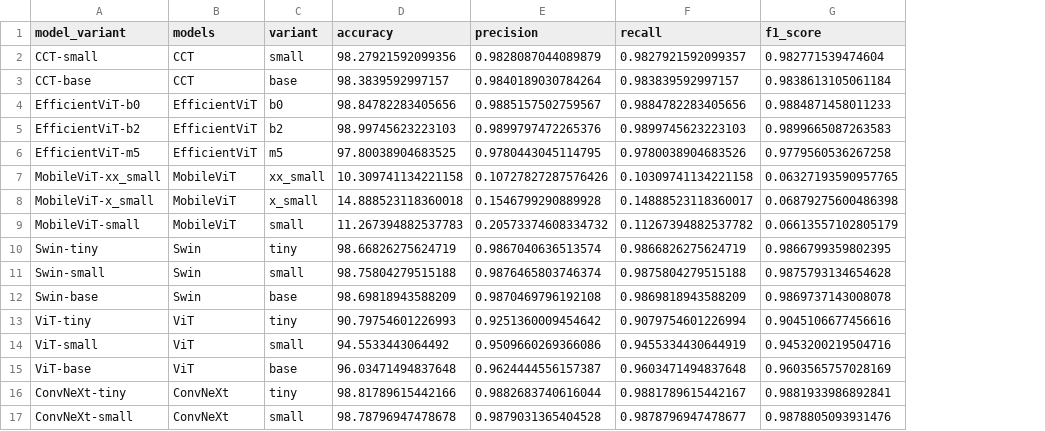
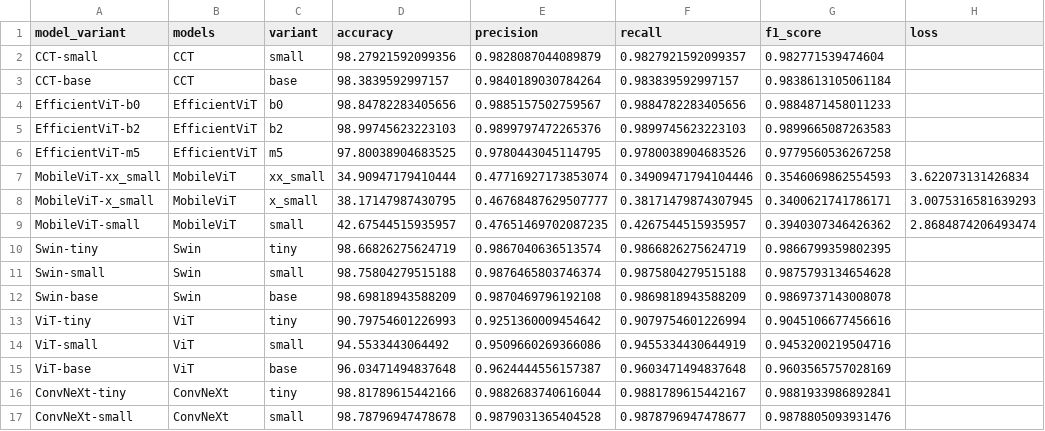
Before and after one commit to Nishan-Charlie/ViT-RoT, a CSV file: outputs_test/summaries/test_metrics_all_models.csv, drawn as a sheet; the diff names each change by its address in the sheet, - before the commit and + after, or states it on an @@ line.

```diff
--- a/outputs_test/summaries/test_metrics_all_models.csv
+++ b/outputs_test/summaries/test_metrics_all_models.csv
+column H (loss), rows 7-9: 3.622073131426834 | 3.0075316581639293 | 2.8684874206493474
-D7 (accuracy): 10.309741134221158
+D7 (accuracy): 34.90947179410444
-E7 (precision): 0.10727827287576426
+E7 (precision): 0.47716927173853074
-F7 (recall): 0.10309741134221158
+F7 (recall): 0.34909471794104446
-G7 (f1_score): 0.06327193590957765
+G7 (f1_score): 0.3546069862554593
-D8 (accuracy): 14.888523118360018
+D8 (accuracy): 38.17147987430795
-E8 (precision): 0.1546799290889928
+E8 (precision): 0.46768487629507777
-F8 (recall): 0.14888523118360017
+F8 (recall): 0.38171479874307945
-G8 (f1_score): 0.06879275600486398
+G8 (f1_score): 0.3400621741786171
-D9 (accuracy): 11.267394882537783
+D9 (accuracy): 42.67544515935957
-E9 (precision): 0.20573374608334732
+E9 (precision): 0.47651469702087235
-F9 (recall): 0.11267394882537782
+F9 (recall): 0.4267544515935957
-G9 (f1_score): 0.06613557102805179
+G9 (f1_score): 0.3940307346426362
```
Also changed, not shown: outputs_test/summaries/confusion_matrix_mobilevit_small.csv, outputs_test/summaries/confusion_matrix_mobilevit_x_small.csv, 42 other files.
